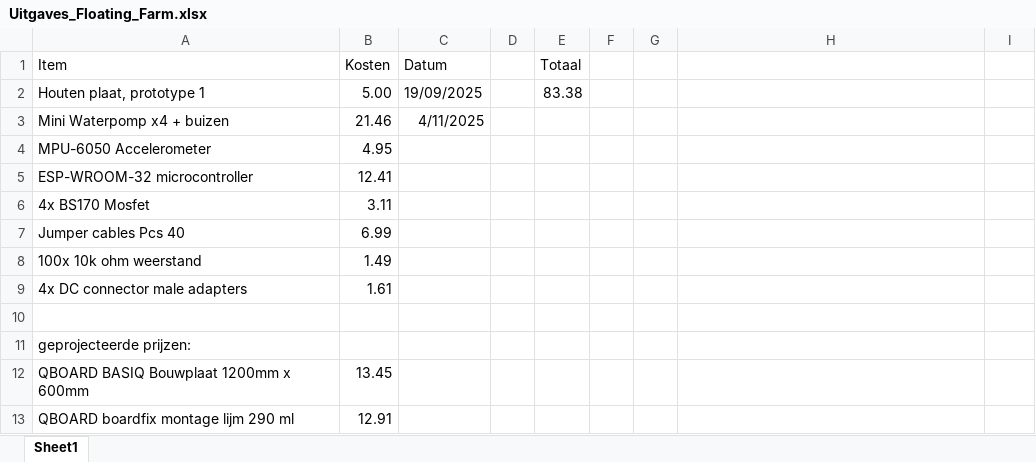
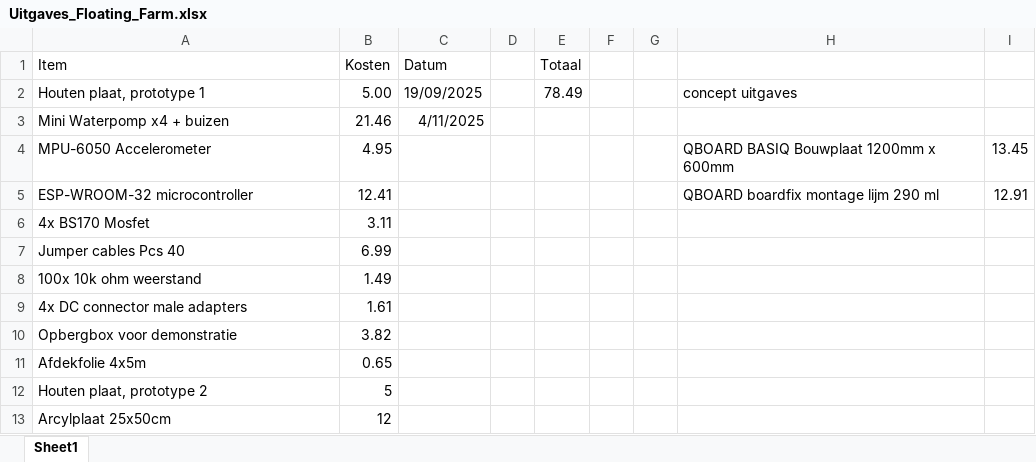
Before and after one commit to Matthijs-Hart/Project-5-6---Floating-Farm, an Excel workbook: Opleverset/Extra documenten/Excel sheets/Uitgaves_Floating_Farm.xlsx, sheet Sheet1, drawn as a sheet; values as stored, in another font and other column widths than the file's, no borders; removed rows and columns are numbered as before the commit, all else as after; the diff names each change by its address in the sheet, - before the commit and + after, or states it on an @@ line.

Commit message:
Update uitgaves en testplan

```diff
--- a/Opleverset/Extra documenten/Excel sheets/Uitgaves_Floating_Farm.xlsx (sheet Sheet1)
+++ b/Opleverset/Extra documenten/Excel sheets/Uitgaves_Floating_Farm.xlsx (sheet Sheet1)
-E2 (Totaal): 83.38
+E2 (Totaal): 78.49
-H2: (empty)
+H2: concept uitgaves
-H4: (empty)
+H4: QBOARD BASIQ Bouwplaat 1200mm x 600mm
-I4: (empty)
+I4: 13.45
-H5: (empty)
+H5: QBOARD boardfix montage lijm 290 ml
-I5: (empty)
+I5: 12.91
-row 10: (empty)
+row 10: Opbergbox voor demonstratie | 3.82
-row 11: geprojecteerde prijzen:
-row 12: QBOARD BASIQ Bouwplaat 1200mm x 600mm | 13.45
-row 13: QBOARD boardfix montage lijm 290 ml | 12.91
+row 11: Afdekfolie 4x5m | 0.65
+row 12: Houten plaat, prototype 2 | 5
+row 13: Arcylplaat 25x50cm | 12
```
Also changed, not shown: 1 other file.
